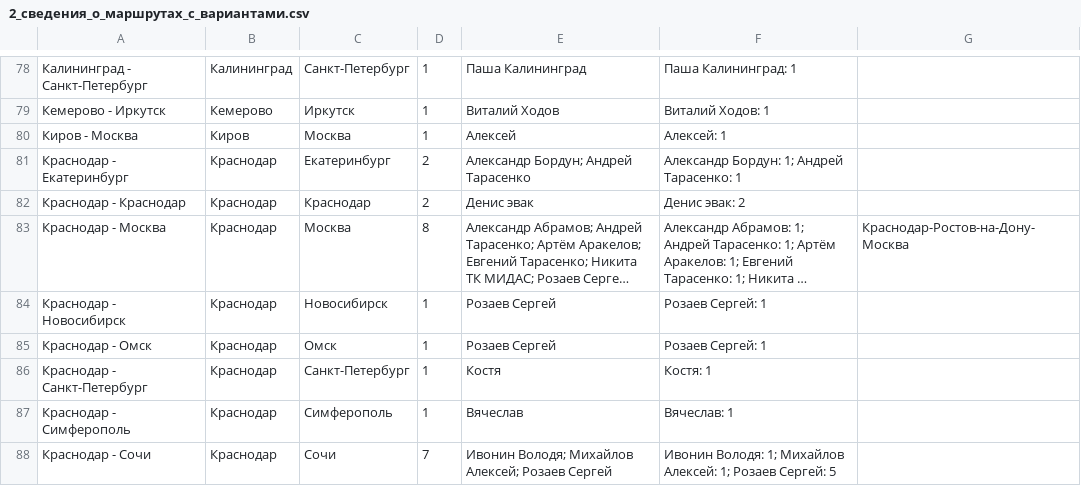
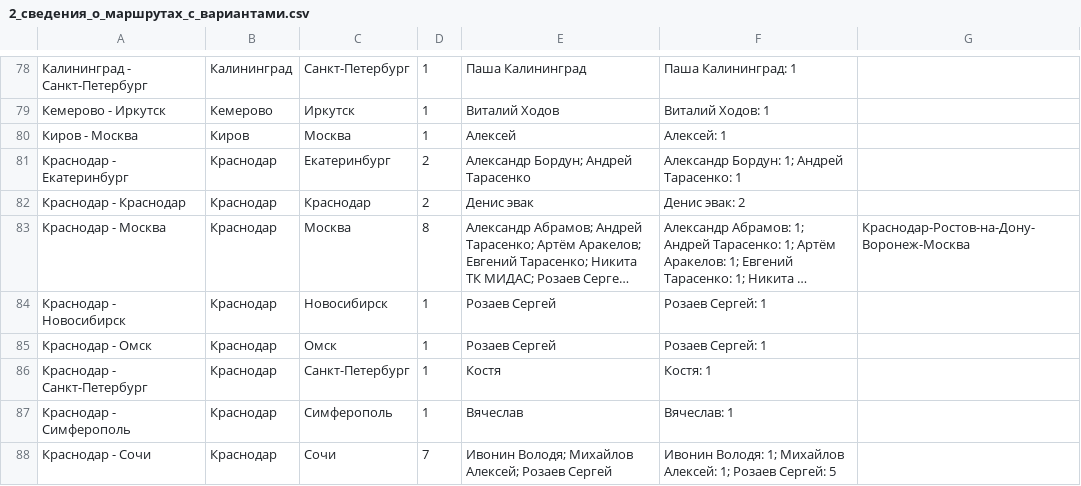
Before and after one commit to qwezyid/TimDispatcher, a CSV file: public/data/2_сведения_о_маршрутах_с_вариантами.csv, drawn as a sheet; only a part is shown, gaps mark what is left out; long unchanged cells end in …; the diff names each change by its address in the sheet, - before the commit and + after, or states it on an @@ line.

Commit message:
Update 2_сведения_о_маршрутах_с_вариантами.csv

```diff
--- a/public/data/2_сведения_о_маршрутах_с_вариантами.csv
+++ b/public/data/2_сведения_о_маршрутах_с_вариантами.csv
-G83: Краснодар-Ростов-на-Дону-Москва
+G83: Краснодар-Ростов-на-Дону-Воронеж-Москва
```
